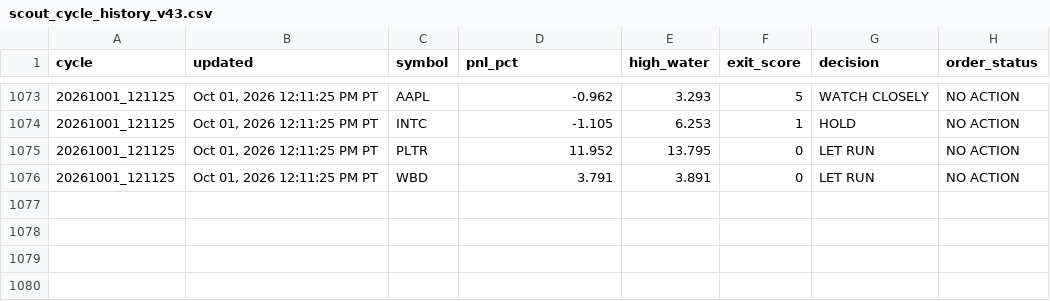
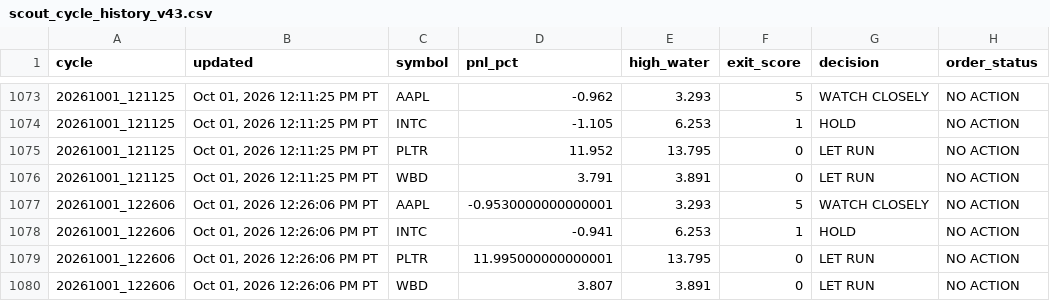
Before and after one commit to Kodamafire/scout-mobile, a CSV file: .scout/scout_cycle_history_v43.csv, drawn as a sheet; only a part is shown, gaps mark what is left out; the diff names each change by its address in the sheet, - before the commit and + after, or states it on an @@ line.

Commit message:
Scout automatic cycle

```diff
--- a/.scout/scout_cycle_history_v43.csv
+++ b/.scout/scout_cycle_history_v43.csv
+row 1077: 20261001_122606 | Oct 01, 2026 12:26:06 PM PT | AAPL | -0.9530000000000001 | 3.293 | 5 | WATCH CLOSELY | NO ACTION
+row 1078: 20261001_122606 | Oct 01, 2026 12:26:06 PM PT | INTC | -0.941 | 6.253 | 1 | HOLD | NO ACTION
+row 1079: 20261001_122606 | Oct 01, 2026 12:26:06 PM PT | PLTR | 11.995000000000001 | 13.795 | 0 | LET RUN | NO ACTION
+row 1080: 20261001_122606 | Oct 01, 2026 12:26:06 PM PT | WBD | 3.807 | 3.891 | 0 | LET RUN | NO ACTION
```
Also changed, not shown: 4 other files.
